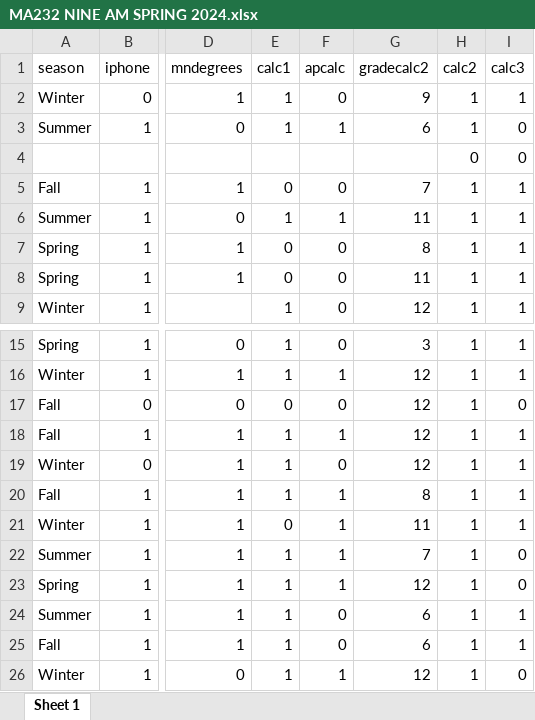
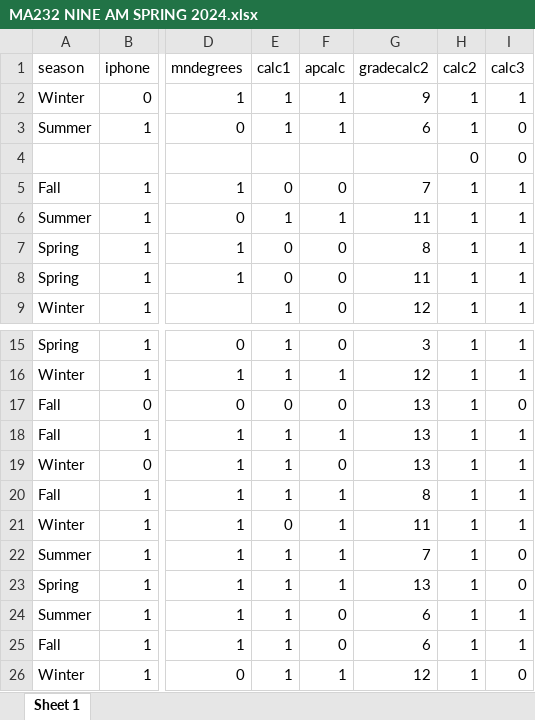
Before and after one commit to nhuynh011/gradeAnalysis, an Excel workbook: MA232 NINE AM SPRING 2024.xlsx, sheet Sheet 1, drawn as a sheet; only a part is shown, gaps mark what is left out; values as stored, in another font and other column widths than the file's, no borders; charts and pictures not drawn; the diff names each change by its address in the sheet, - before the commit and + after, or states it on an @@ line.

```diff
--- a/MA232 NINE AM SPRING 2024.xlsx (sheet Sheet 1)
+++ b/MA232 NINE AM SPRING 2024.xlsx (sheet Sheet 1)
-F2 (apcalc): 0
+F2 (apcalc): 1
-G17:G19 (gradecalc2): 12
+G17:G19 (gradecalc2): 13
-G23 (gradecalc2): 12
+G23 (gradecalc2): 13
```
Also changed, not shown: formulas that keep their value, charts or pictures, MA231 ONE PM FALL 2022.xlsx, MA231 TEN AM FALL 2022.xlsx, 2 other files.
